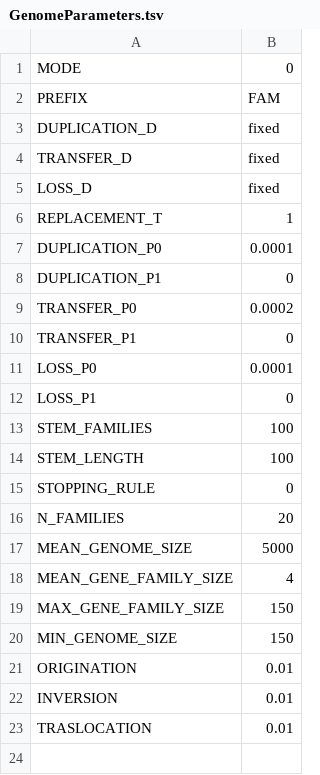
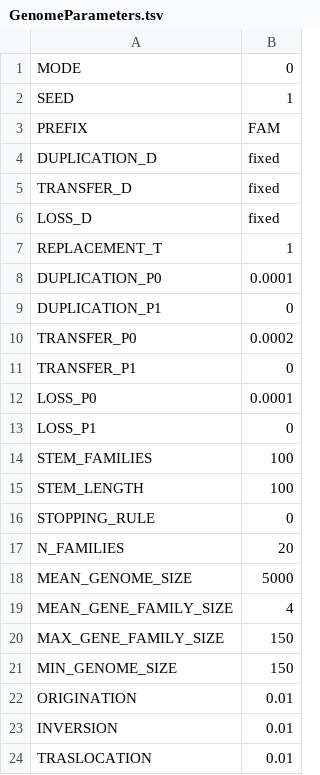
Before and after one commit to AADavin/Zombi, a TSV file: Parameters/GenomeParameters.tsv, drawn as a sheet; the diff names each change by its address in the sheet, - before the commit and + after, or states it on an @@ line.

```diff
--- a/Parameters/GenomeParameters.tsv
+++ b/Parameters/GenomeParameters.tsv
+row 2: SEED | 1
```
Also changed, not shown: Parameters/SpeciesTreeParameters.tsv, 7 other files.
